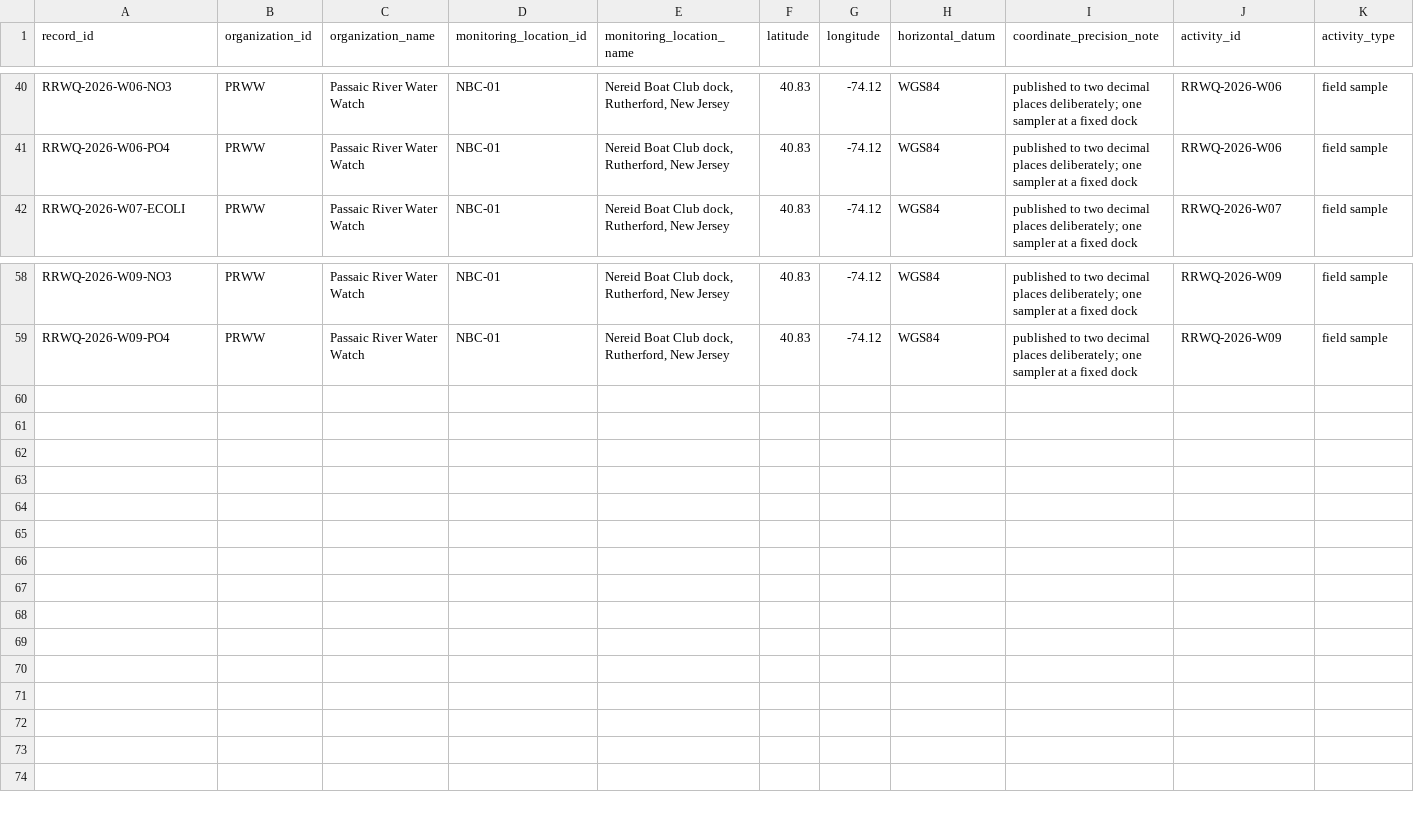
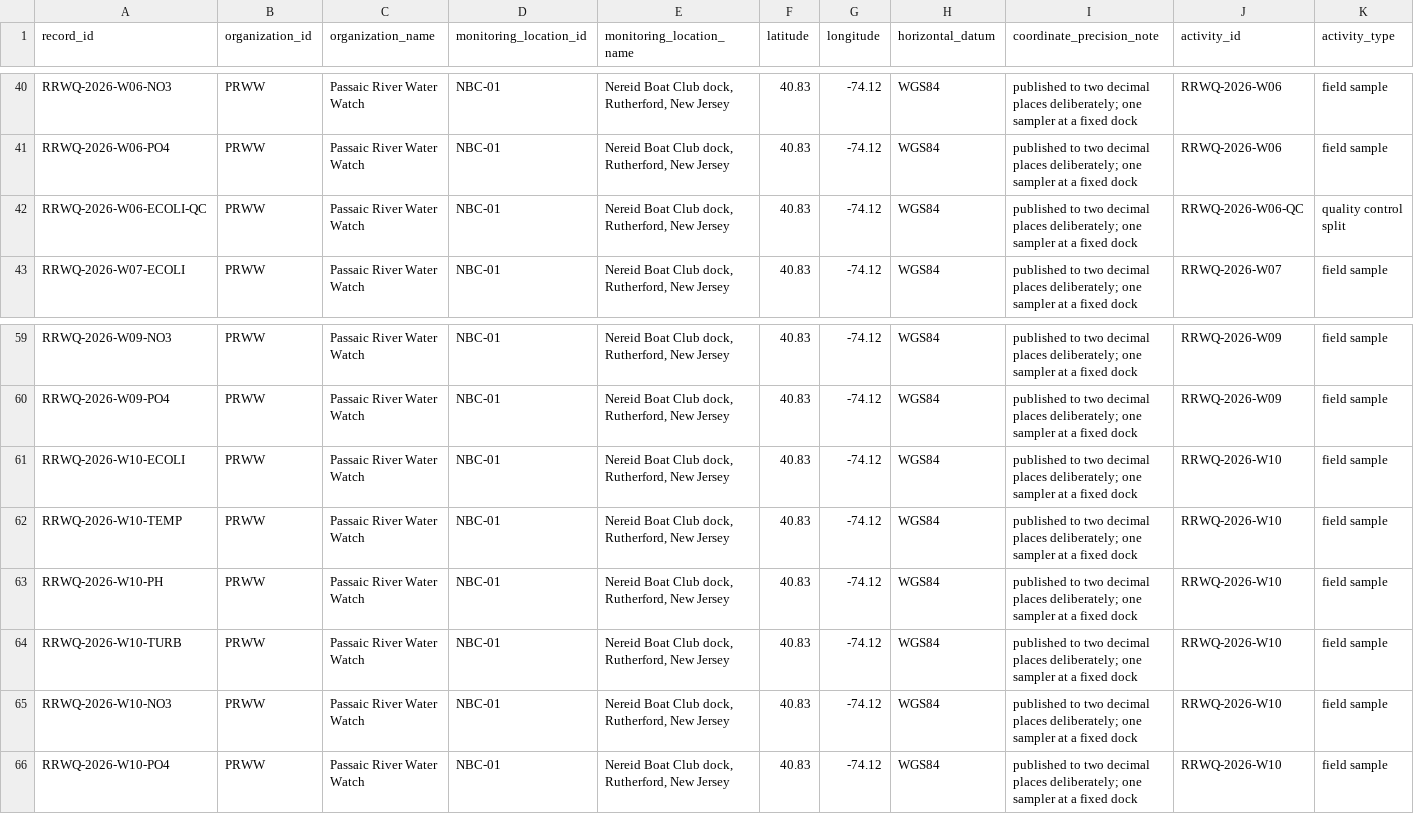
Before and after one commit to LingGanGoo/passaic-river-water-watch, a CSV file: data/rutherford-reach-wq-2026.csv, drawn as a sheet; only a part is shown, gaps mark what is left out; rows hold the shown columns only; the diff names each change by its address in the sheet, - before the commit and + after, or states it on an @@ line.

```diff
--- a/data/rutherford-reach-wq-2026.csv
+++ b/data/rutherford-reach-wq-2026.csv
+row 42: RRWQ-2026-W06-ECOLI-QC | PRWW | Passaic River Water Watch | NBC-01 | Nereid Boat Club dock, Rutherford, New Jersey | 40.83 | -74.12 | WGS84 | published to two decimal places deliberately; one sampler at a fixed dock | RRWQ-2026-W06-QC | quality control split
+row 61: RRWQ-2026-W10-ECOLI | PRWW | Passaic River Water Watch | NBC-01 | Nereid Boat Club dock, Rutherford, New Jersey | 40.83 | -74.12 | WGS84 | published to two decimal places deliberately; one sampler at a fixed dock | RRWQ-2026-W10 | field sample
+row 62: RRWQ-2026-W10-TEMP | PRWW | Passaic River Water Watch | NBC-01 | Nereid Boat Club dock, Rutherford, New Jersey | 40.83 | -74.12 | WGS84 | published to two decimal places deliberately; one sampler at a fixed dock | RRWQ-2026-W10 | field sample
+row 63: RRWQ-2026-W10-PH | PRWW | Passaic River Water Watch | NBC-01 | Nereid Boat Club dock, Rutherford, New Jersey | 40.83 | -74.12 | WGS84 | published to two decimal places deliberately; one sampler at a fixed dock | RRWQ-2026-W10 | field sample
+row 64: RRWQ-2026-W10-TURB | PRWW | Passaic River Water Watch | NBC-01 | Nereid Boat Club dock, Rutherford, New Jersey | 40.83 | -74.12 | WGS84 | published to two decimal places deliberately; one sampler at a fixed dock | RRWQ-2026-W10 | field sample
+row 65: RRWQ-2026-W10-NO3 | PRWW | Passaic River Water Watch | NBC-01 | Nereid Boat Club dock, Rutherford, New Jersey | 40.83 | -74.12 | WGS84 | published to two decimal places deliberately; one sampler at a fixed dock | RRWQ-2026-W10 | field sample
+row 66: RRWQ-2026-W10-PO4 | PRWW | Passaic River Water Watch | NBC-01 | Nereid Boat Club dock, Rutherford, New Jersey | 40.83 | -74.12 | WGS84 | published to two decimal places deliberately; one sampler at a fixed dock | RRWQ-2026-W10 | field sample
```
Also changed, not shown: 4 other files.
